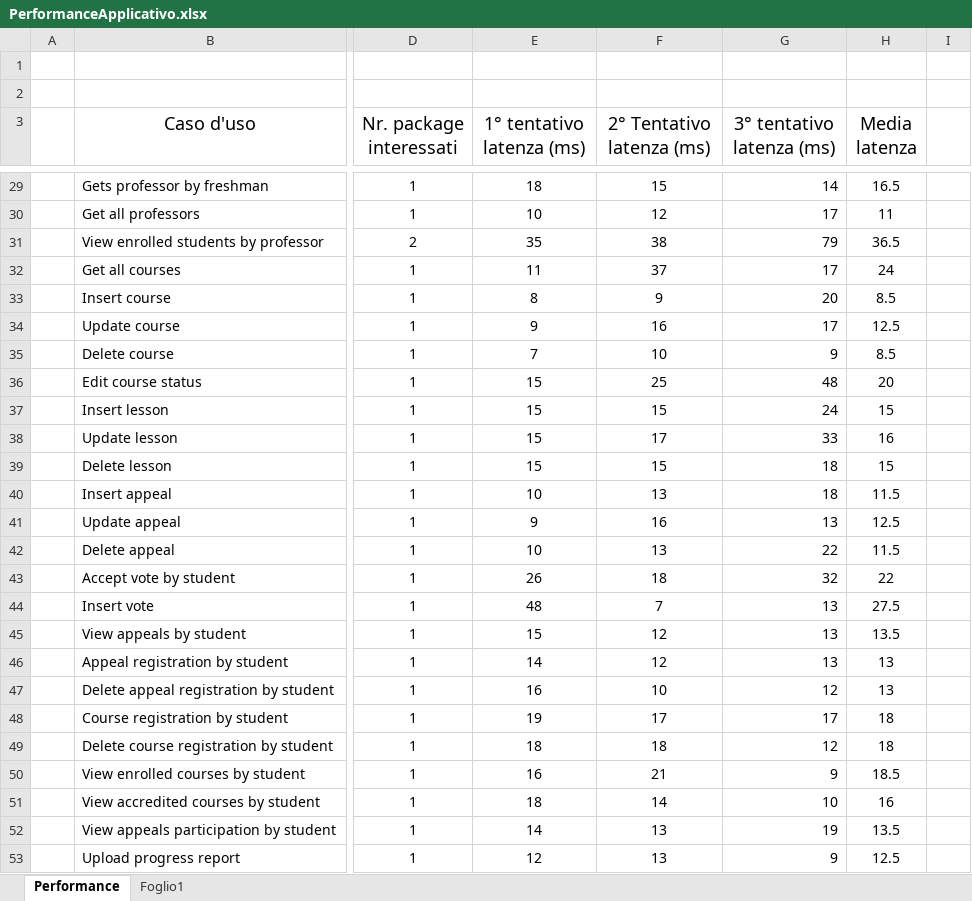
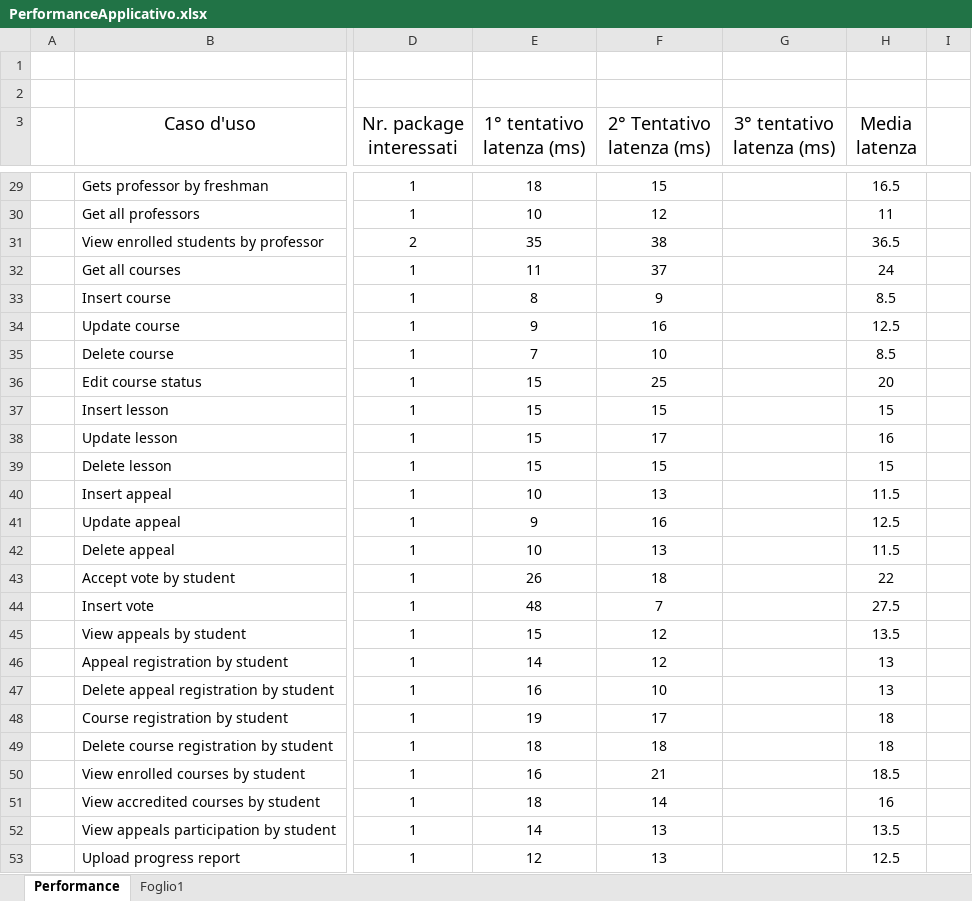
Before and after one commit to mattiamarilli/unifi_phd, an Excel workbook: documentation/PerformanceApplicativo.xlsx, sheet Performance, drawn as a sheet; only a part is shown, gaps mark what is left out; values as stored, in another font and other column widths than the file's, no borders; charts and pictures not drawn; the diff covers the shown part only; the diff names each change by its address in the sheet, - before the commit and + after, or states it on an @@ line.

```diff
--- a/documentation/PerformanceApplicativo.xlsx (sheet Performance)
+++ b/documentation/PerformanceApplicativo.xlsx (sheet Performance)
-G29 (3° tentativo latenza (ms)): 14
+G29 (3° tentativo latenza (ms)): (empty)
-G30 (3° tentativo latenza (ms)): 17
+G30 (3° tentativo latenza (ms)): (empty)
-G31 (3° tentativo latenza (ms)): 79
+G31 (3° tentativo latenza (ms)): (empty)
-G32 (3° tentativo latenza (ms)): 17
+G32 (3° tentativo latenza (ms)): (empty)
-G33 (3° tentativo latenza (ms)): 20
+G33 (3° tentativo latenza (ms)): (empty)
-G34 (3° tentativo latenza (ms)): 17
+G34 (3° tentativo latenza (ms)): (empty)
-G35 (3° tentativo latenza (ms)): 9
+G35 (3° tentativo latenza (ms)): (empty)
-G36 (3° tentativo latenza (ms)): 48
+G36 (3° tentativo latenza (ms)): (empty)
-G37 (3° tentativo latenza (ms)): 24
+G37 (3° tentativo latenza (ms)): (empty)
-G38 (3° tentativo latenza (ms)): 33
+G38 (3° tentativo latenza (ms)): (empty)
-G39:G40 (3° tentativo latenza (ms)): 18
+G39:G40 (3° tentativo latenza (ms)): (empty)
-G41 (3° tentativo latenza (ms)): 13
+G41 (3° tentativo latenza (ms)): (empty)
-G42 (3° tentativo latenza (ms)): 22
+G42 (3° tentativo latenza (ms)): (empty)
-G43 (3° tentativo latenza (ms)): 32
+G43 (3° tentativo latenza (ms)): (empty)
-G44:G46 (3° tentativo latenza (ms)): 13
+G44:G46 (3° tentativo latenza (ms)): (empty)
-G47 (3° tentativo latenza (ms)): 12
+G47 (3° tentativo latenza (ms)): (empty)
-G48 (3° tentativo latenza (ms)): 17
+G48 (3° tentativo latenza (ms)): (empty)
-G49 (3° tentativo latenza (ms)): 12
+G49 (3° tentativo latenza (ms)): (empty)
-G50 (3° tentativo latenza (ms)): 9
+G50 (3° tentativo latenza (ms)): (empty)
-G51 (3° tentativo latenza (ms)): 10
+G51 (3° tentativo latenza (ms)): (empty)
-G52 (3° tentativo latenza (ms)): 19
+G52 (3° tentativo latenza (ms)): (empty)
-G53 (3° tentativo latenza (ms)): 9
+G53 (3° tentativo latenza (ms)): (empty)
```
Also changed, not shown: 52 edited cells elsewhere in this sheet, charts or pictures, 5 other files.
